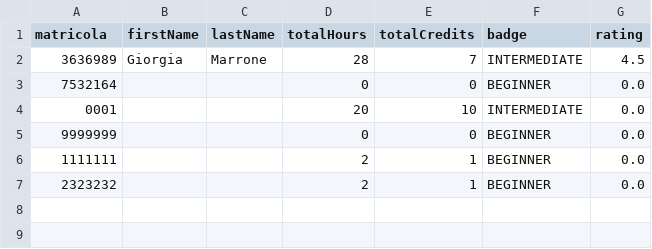
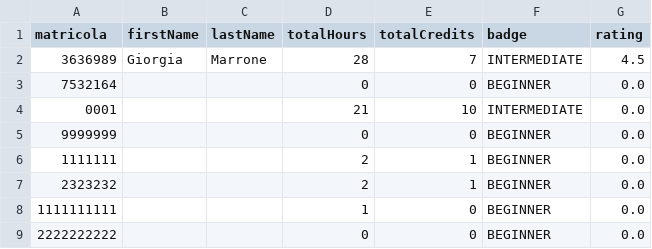
Before and after one commit to Sil2564/unibo_tutoring, a CSV file: data/credits.csv, drawn as a sheet.

```diff
--- a/data/credits.csv
+++ b/data/credits.csv
@@ -3,3 +3,3 @@ matricola;firstName;lastName;totalHours;totalCredits;badge;rating
 7532164;;;0;0;BEGINNER;0.0
-0001;;;20;10;INTERMEDIATE;0.0
+0001;;;21;10;INTERMEDIATE;0.0
 9999999;;;0;0;BEGINNER;0.0
@@ -7 +7,3 @@ matricola;firstName;lastName;totalHours;totalCredits;badge;rating
 2323232;;;2;1;BEGINNER;0.0
+1111111111;;;1;0;BEGINNER;0.0
+2222222222;;;0;0;BEGINNER;0.0
```
Also changed, not shown: data/completed_sessions.csv, data/users.csv, 13 other files.
